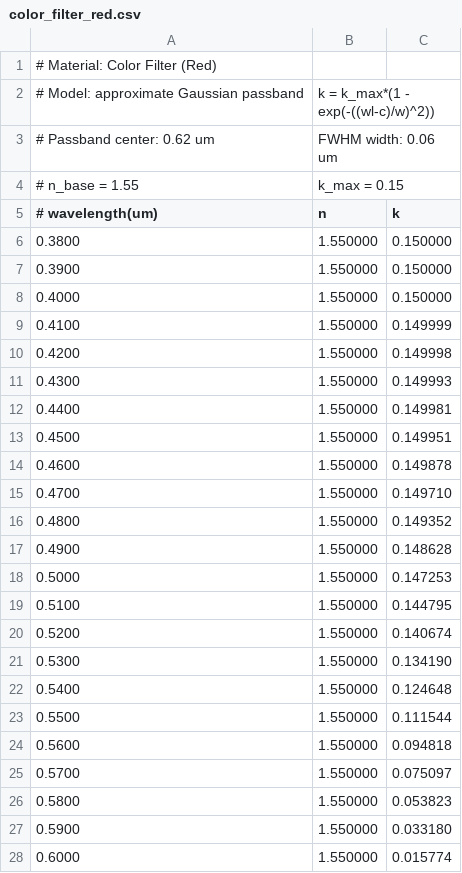
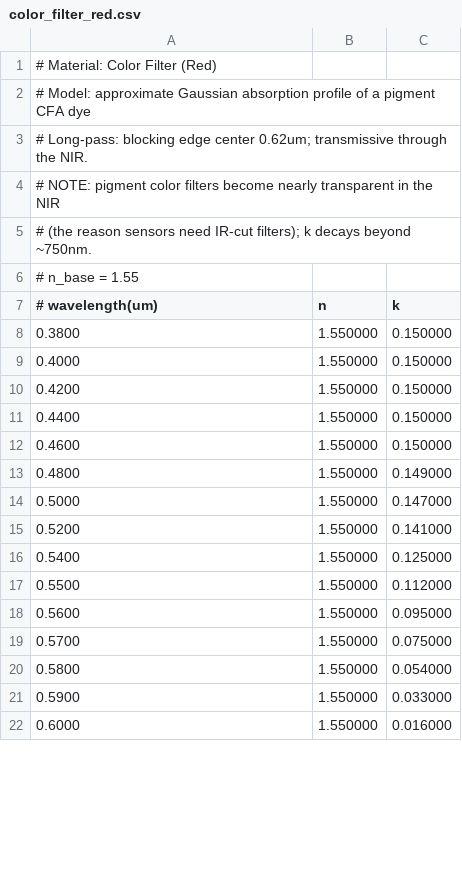
Before and after one commit to geniuskey/compass, a CSV file: materials/color_filter_red.csv, drawn as a sheet; only a part is shown; the diff covers the shown part only.

```diff
--- a/materials/color_filter_red.csv
+++ b/materials/color_filter_red.csv
@@ -1,28 +1,22 @@
 # Material: Color Filter (Red)
-# Model: approximate Gaussian passband, k = k_max*(1 - exp(-((wl-c)/w)^2))
-# Passband center: 0.62 um, FWHM width: 0.06 um
-# n_base = 1.55, k_max = 0.15
+# Model: approximate Gaussian absorption profile of a pigment CFA dye
+# Long-pass: blocking edge center 0.62um; transmissive through the NIR.
+# NOTE: pigment color filters become nearly transparent in the NIR
+#       (the reason sensors need IR-cut filters); k decays beyond ~750nm.
+# n_base = 1.55
 # wavelength(um), n, k
 0.3800, 1.550000, 0.150000
-0.3900, 1.550000, 0.150000
 0.4000, 1.550000, 0.150000
-0.4100, 1.550000, 0.149999
-0.4200, 1.550000, 0.149998
-0.4300, 1.550000, 0.149993
-0.4400, 1.550000, 0.149981
-0.4500, 1.550000, 0.149951
-0.4600, 1.550000, 0.149878
-0.4700, 1.550000, 0.149710
-0.4800, 1.550000, 0.149352
-0.4900, 1.550000, 0.148628
-0.5000, 1.550000, 0.147253
-0.5100, 1.550000, 0.144795
-0.5200, 1.550000, 0.140674
-0.5300, 1.550000, 0.134190
-0.5400, 1.550000, 0.124648
-0.5500, 1.550000, 0.111544
-0.5600, 1.550000, 0.094818
-0.5700, 1.550000, 0.075097
-0.5800, 1.550000, 0.053823
-0.5900, 1.550000, 0.033180
-0.6000, 1.550000, 0.015774
+0.4200, 1.550000, 0.150000
+0.4400, 1.550000, 0.150000
+0.4600, 1.550000, 0.150000
+0.4800, 1.550000, 0.149000
+0.5000, 1.550000, 0.147000
+0.5200, 1.550000, 0.141000
+0.5400, 1.550000, 0.125000
+0.5500, 1.550000, 0.112000
+0.5600, 1.550000, 0.095000
+0.5700, 1.550000, 0.075000
+0.5800, 1.550000, 0.054000
+0.5900, 1.550000, 0.033000
+0.6000, 1.550000, 0.016000
```
Also changed, not shown: 4 added rows, 13 removed rows and 4 edited cells elsewhere in this file, materials/color_filter_blue.csv, materials/color_filter_green.csv, 16 other files.
